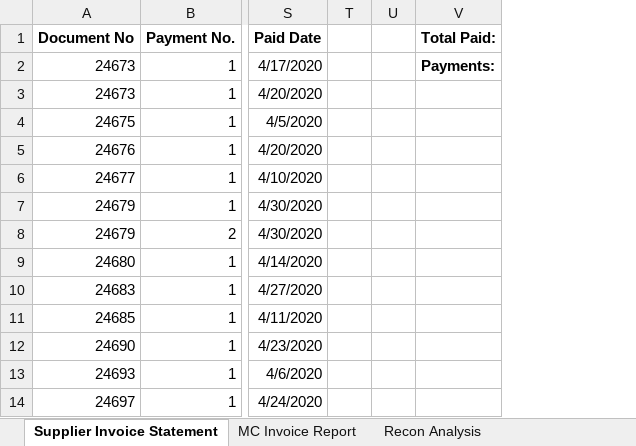
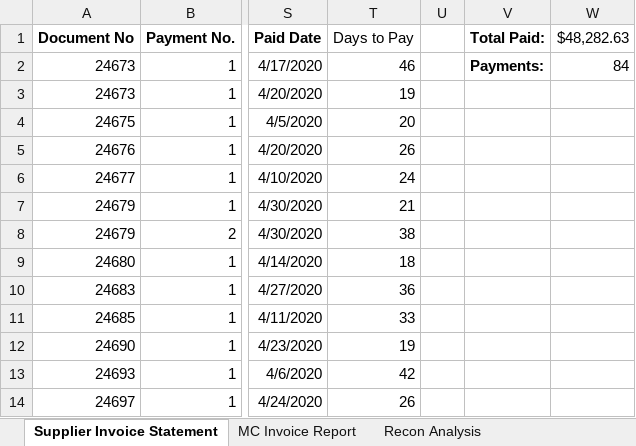
Before and after one commit to Em1Torres/Em1Repo, an Excel workbook: chamba/Excel_Practice/144 - Calculations with structured references.xlsx, sheet Supplier Invoice Statement, drawn as a sheet; only a part is shown, gaps mark what is left out; values as stored, in another font and other column widths than the file's, no borders; table styles not drawn; removed rows and columns are numbered as before the commit, all else as after; the diff names each change by its address in the sheet, - before the commit and + after, or states it on an @@ line.

```diff
--- a/chamba/Excel_Practice/144 - Calculations with structured references.xlsx (sheet Supplier Invoice Statement)
+++ b/chamba/Excel_Practice/144 - Calculations with structured references.xlsx (sheet Supplier Invoice Statement)
-column T, empty
+column T (Days to Pay), rows 2-14: 46 | 19 | 20 | 26 | 24 | 21 | 38 | 18 | 36 | 33 | 19 | 42 | 26
+column W ($48,282.63), row 2: 84
```
Also changed, not shown: sheet Recon Analysis, sheet MC Invoice Report, chamba/Excel_Practice/143 - Sorting and filtering tables.xlsx, 14 other files.
